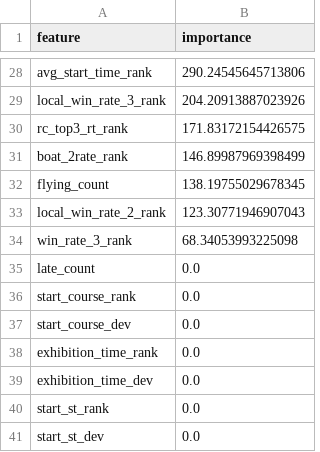
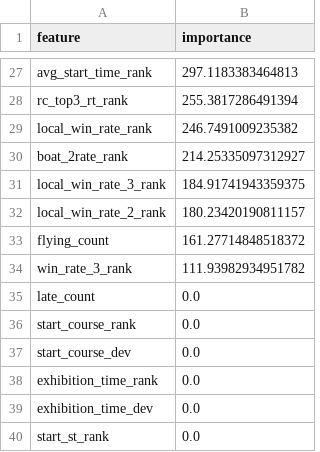
Before and after one commit to sdaiki526-bot/boatrace-app, a CSV file: models/feature_importance.csv, drawn as a sheet; only a part is shown, gaps mark what is left out; the shorter side is filled out with more unchanged rows; removed rows and columns are numbered as before the commit, all else as after; the diff covers the shown part only; the diff names each change by its address in the sheet, - before the commit and + after, or states it on an @@ line.

```diff
--- a/models/feature_importance.csv
+++ b/models/feature_importance.csv
-B27 (importance): 290.24545645713806
+B27 (importance): 297.1183383464813
-row 29: local_win_rate_3_rank | 204.20913887023926
-B28 (importance): 171.83172154426575
+B28 (importance): 255.3817286491394
+row 29: local_win_rate_rank | 246.7491009235382
-B30 (importance): 146.89987969398499
+B30 (importance): 214.25335097312927
-row 32: flying_count | 138.19755029678345
+row 31: local_win_rate_3_rank | 184.91741943359375
-B32 (importance): 123.30771946907043
+B32 (importance): 180.23420190811157
+row 33: flying_count | 161.27714848518372
-B34 (importance): 68.34053993225098
+B34 (importance): 111.93982934951782
```
Also changed, not shown: 7 added rows, 8 removed rows and 18 edited cells elsewhere in this file, 4 other files.
